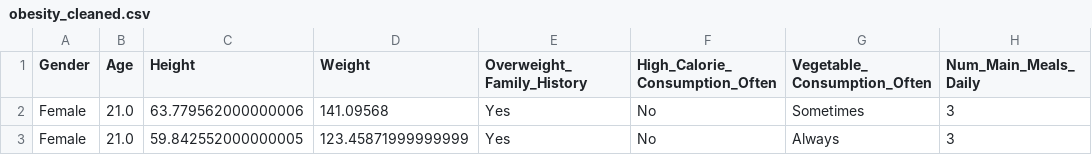
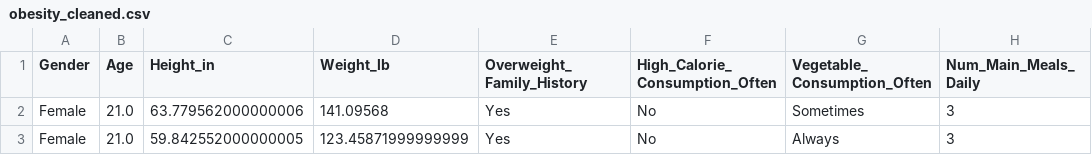
Before and after one commit to natalieseah/MLFinalProject, a CSV file: obesity_cleaned.csv, drawn as a sheet; only a part is shown; the diff names each change by its address in the sheet, - before the commit and + after, or states it on an @@ line.

Commit message:
update column names

```diff
--- a/obesity_cleaned.csv
+++ b/obesity_cleaned.csv
-C1: Height
+C1: Height_in
-D1: Weight
+D1: Weight_lb
```
Also changed, not shown: 2 other files.
